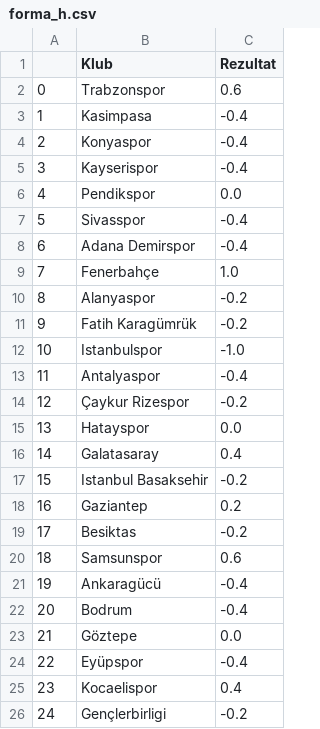
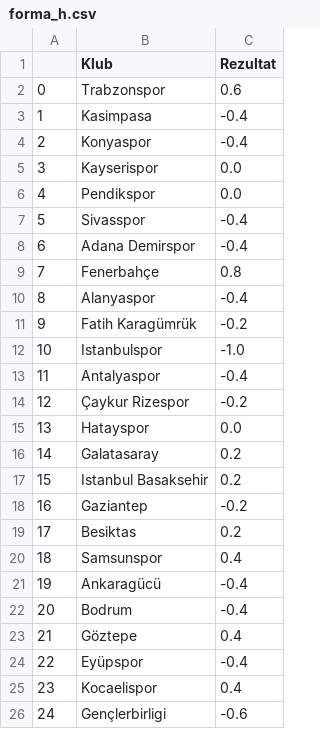
Before and after one commit to AmirBih/pred-rez-turska-liga, a CSV file: forma_h.csv, drawn as a sheet.

```diff
--- a/forma_h.csv
+++ b/forma_h.csv
@@ -4,3 +4,3 @@
 2,Konyaspor,-0.4
-3,Kayserispor,-0.4
+3,Kayserispor,0.0
 4,Pendikspor,0.0
@@ -8,4 +8,4 @@
 6,Adana Demirspor,-0.4
-7,Fenerbahçe,1.0
-8,Alanyaspor,-0.2
+7,Fenerbahçe,0.8
+8,Alanyaspor,-0.4
 9,Fatih Karagümrük,-0.2
@@ -15,12 +15,12 @@
 13,Hatayspor,0.0
-14,Galatasaray,0.4
-15,Istanbul Basaksehir,-0.2
-16,Gaziantep,0.2
-17,Besiktas,-0.2
-18,Samsunspor,0.6
+14,Galatasaray,0.2
+15,Istanbul Basaksehir,0.2
+16,Gaziantep,-0.2
+17,Besiktas,0.2
+18,Samsunspor,0.4
 19,Ankaragücü,-0.4
 20,Bodrum,-0.4
-21,Göztepe,0.0
+21,Göztepe,0.4
 22,Eyüpspor,-0.4
 23,Kocaelispor,0.4
-24,Gençlerbirligi,-0.2
+24,Gençlerbirligi,-0.6
```
Also changed, not shown: forma_a.csv, kodirani_bl.csv, 7 other files.
